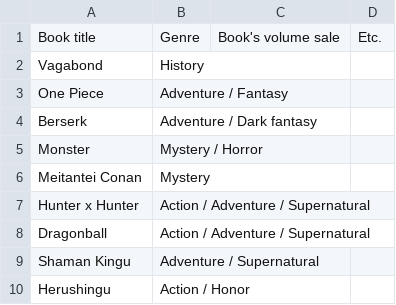
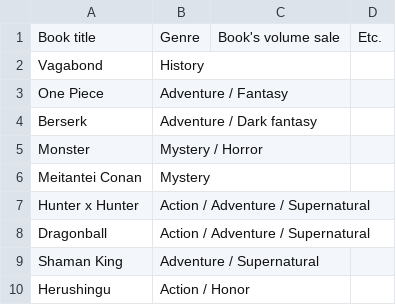
Before and after one commit to NutNightCore/Popular-comic, a CSV file: 2001 - Sheet1.csv, drawn as a sheet.

Commit message:
Update 2001 - Sheet1.csv

```diff
--- a/2001 - Sheet1.csv
+++ b/2001 - Sheet1.csv
@@ -8,3 +8,3 @@ Hunter x Hunter,Action / Adventure / Supernatural,,
 Dragonball,Action / Adventure / Supernatural,,
-Shaman Kingu,Adventure / Supernatural,,
+Shaman King,Adventure / Supernatural,,
 Herushingu,Action / Honor,,
```
